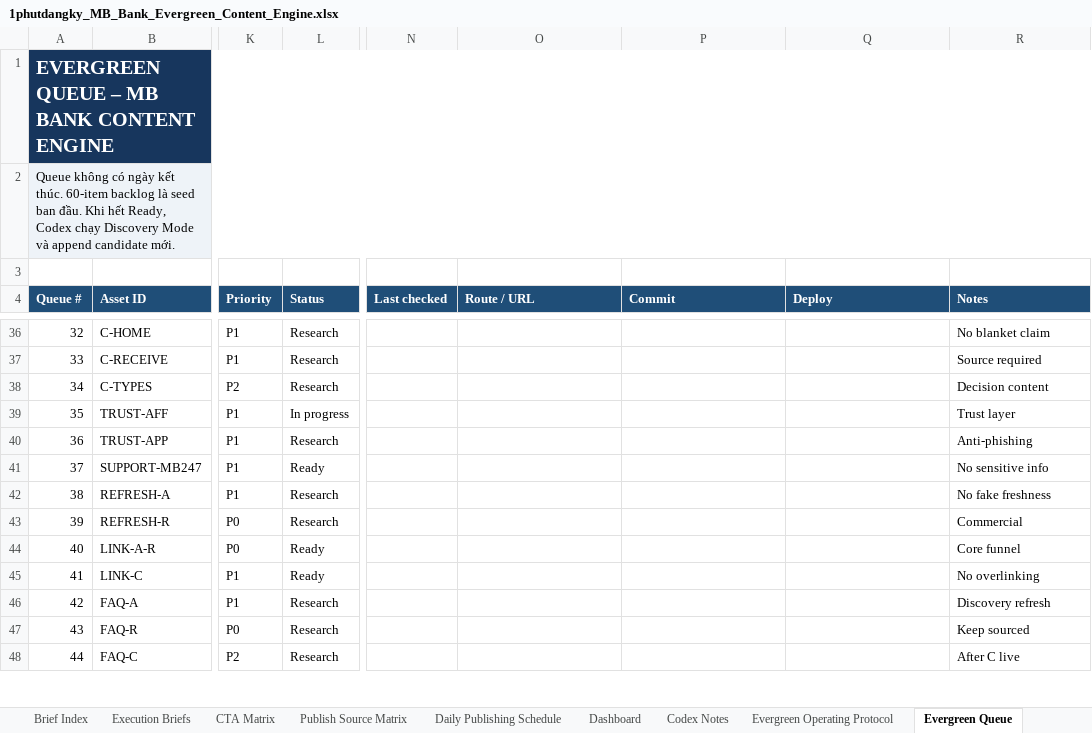
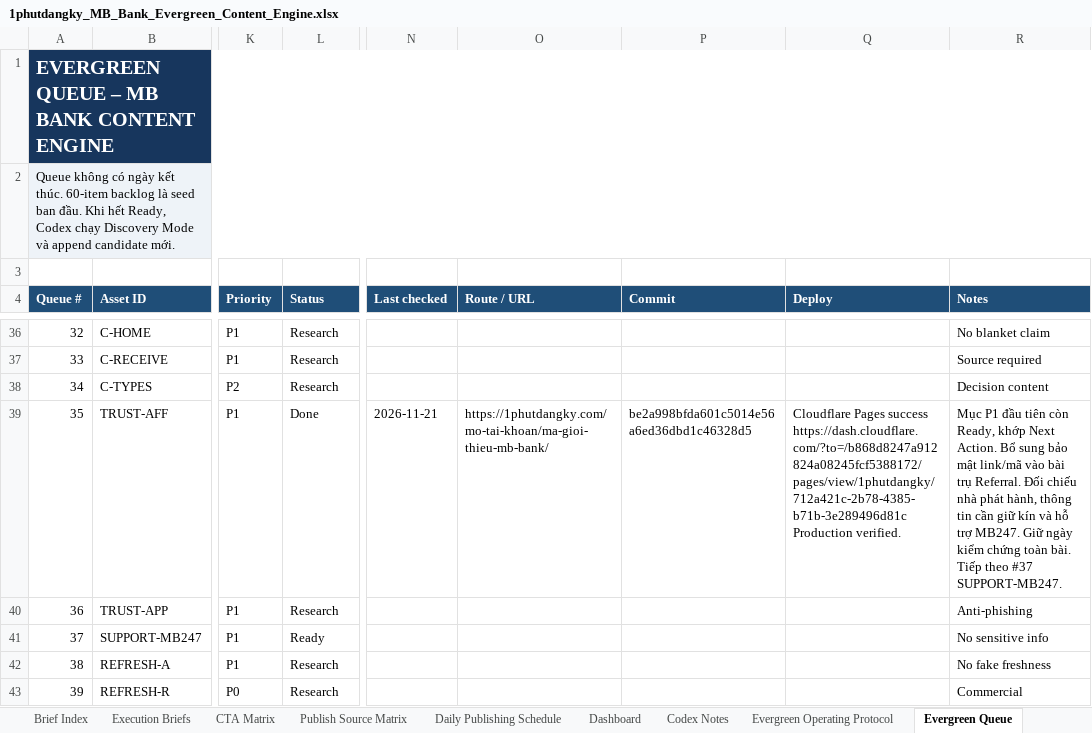
Before and after one commit to vothanhphatsocial/1phutdangky, an Excel workbook: docs/content/1phutdangky_MB_Bank_Evergreen_Content_Engine.xlsx, sheet Evergreen Queue, drawn as a sheet; only a part is shown, gaps mark what is left out; the shorter side is filled out with more unchanged rows; values as stored, in another font and other column widths than the file's, no borders; conditional formats and table styles not drawn; ↵ is a line break in a cell; the diff names each change by its address in the sheet, - before the commit and + after, or states it on an @@ line.

```diff
--- a/docs/content/1phutdangky_MB_Bank_Evergreen_Content_Engine.xlsx (sheet Evergreen Queue)
+++ b/docs/content/1phutdangky_MB_Bank_Evergreen_Content_Engine.xlsx (sheet Evergreen Queue)
-L39 (Status): In progress
+L39 (Status): Done
-N39 (Last checked): (empty)
+N39 (Last checked): 2026-11-21
-O39 (Route / URL): (empty)
+O39 (Route / URL): https://1phutdangky.com/mo-tai-khoan/ma-gioi-thieu-mb-bank/
-P39 (Commit): (empty)
+P39 (Commit): be2a998bfda601c5014e56a6ed36dbd1c46328d5
-Q39 (Deploy): (empty)
+Q39 (Deploy): Cloudflare Pages success https://dash.cloudflare.com/?to=/b868d8247a912824a08245fcf5388172/pages/view/1phutdangky/712a421c-2b78-4385-b71b-3e289496d81c ↵ Production verified.
-R39 (Notes): Trust layer
+R39 (Notes): Mục P1 đầu tiên còn Ready, khớp Next Action. Bổ sung bảo mật link/mã vào bài trụ Referral. Đối chiếu nhà phát hành, thông tin cần giữ kín và hỗ trợ MB247. Giữ ngày kiểm chứng toàn bài. Tiếp theo #37 SUPPORT-MB247.
```
Also changed, not shown: sheet Run Log.
